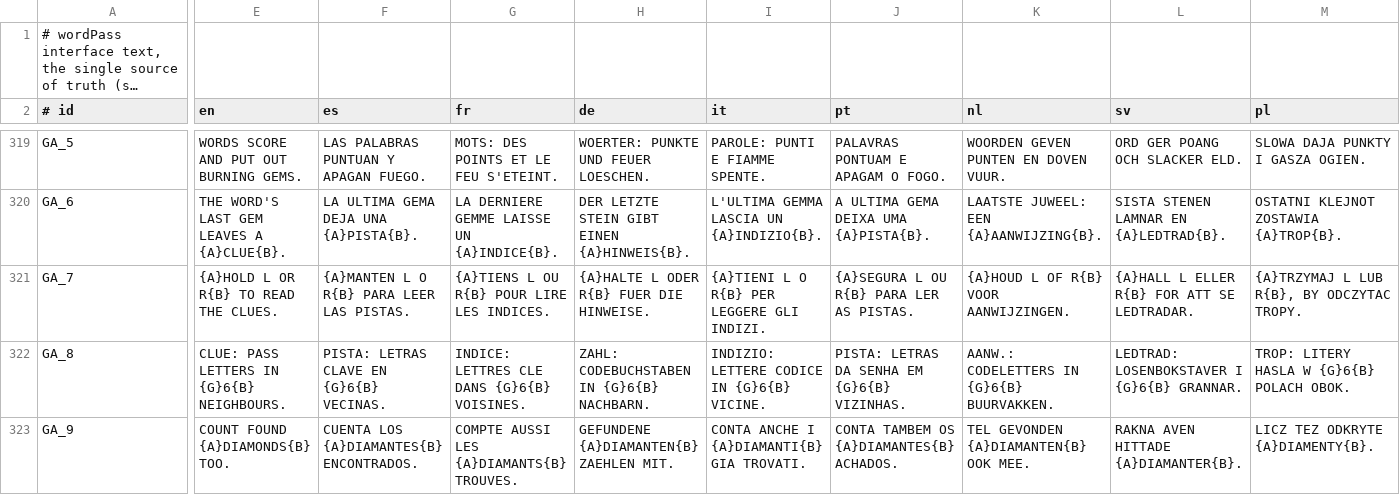
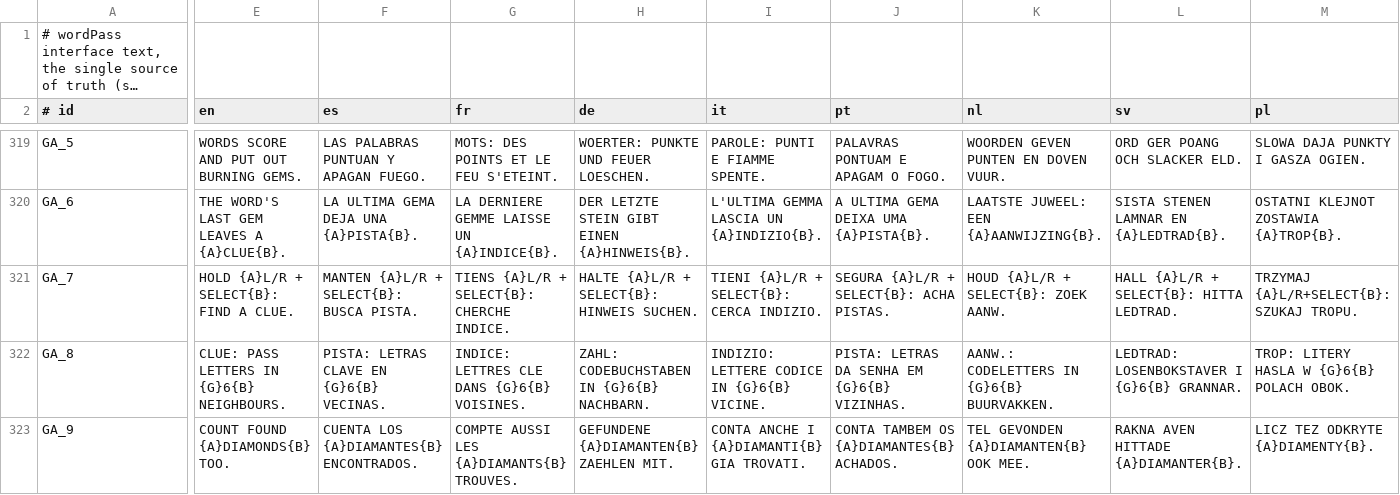
Before and after one commit to masong0508-lab/wordPass, a TSV file: tools/lang/ui_strings.tsv, drawn as a sheet; only a part is shown, gaps mark what is left out; long unchanged cells end in …; the diff covers the shown part only; the diff names each change by its address in the sheet, - before the commit and + after, or states it on an @@ line.

Commit message:
Explain free shoulder-plus-SELECT clue navigation in all 11 in-game languages

```diff
--- a/tools/lang/ui_strings.tsv
+++ b/tools/lang/ui_strings.tsv
-E321 (en): {A}HOLD L OR R{B} TO READ THE CLUES.
+E321 (en): HOLD {A}L/R + SELECT{B}: FIND A CLUE.
-F321 (es): {A}MANTEN L O R{B} PARA LEER LAS PISTAS.
+F321 (es): MANTEN {A}L/R + SELECT{B}: BUSCA PISTA.
-G321 (fr): {A}TIENS L OU R{B} POUR LIRE LES INDICES.
+G321 (fr): TIENS {A}L/R + SELECT{B}: CHERCHE INDICE.
-H321 (de): {A}HALTE L ODER R{B} FUER DIE HINWEISE.
+H321 (de): HALTE {A}L/R + SELECT{B}: HINWEIS SUCHEN.
-I321 (it): {A}TIENI L O R{B} PER LEGGERE GLI INDIZI.
+I321 (it): TIENI {A}L/R + SELECT{B}: CERCA INDIZIO.
-J321 (pt): {A}SEGURA L OU R{B} PARA LER AS PISTAS.
+J321 (pt): SEGURA {A}L/R + SELECT{B}: ACHA PISTAS.
-K321 (nl): {A}HOUD L OF R{B} VOOR AANWIJZINGEN.
+K321 (nl): HOUD {A}L/R + SELECT{B}: ZOEK AANW.
-L321 (sv): {A}HALL L ELLER R{B} FOR ATT SE LEDTRADAR.
+L321 (sv): HALL {A}L/R + SELECT{B}: HITTA LEDTRAD.
-M321 (pl): {A}TRZYMAJ L LUB R{B}, BY ODCZYTAC TROPY.
+M321 (pl): TRZYMAJ {A}L/R+SELECT{B}: SZUKAJ TROPU.
```
Also changed, not shown: 2 edited cells elsewhere in this file.
